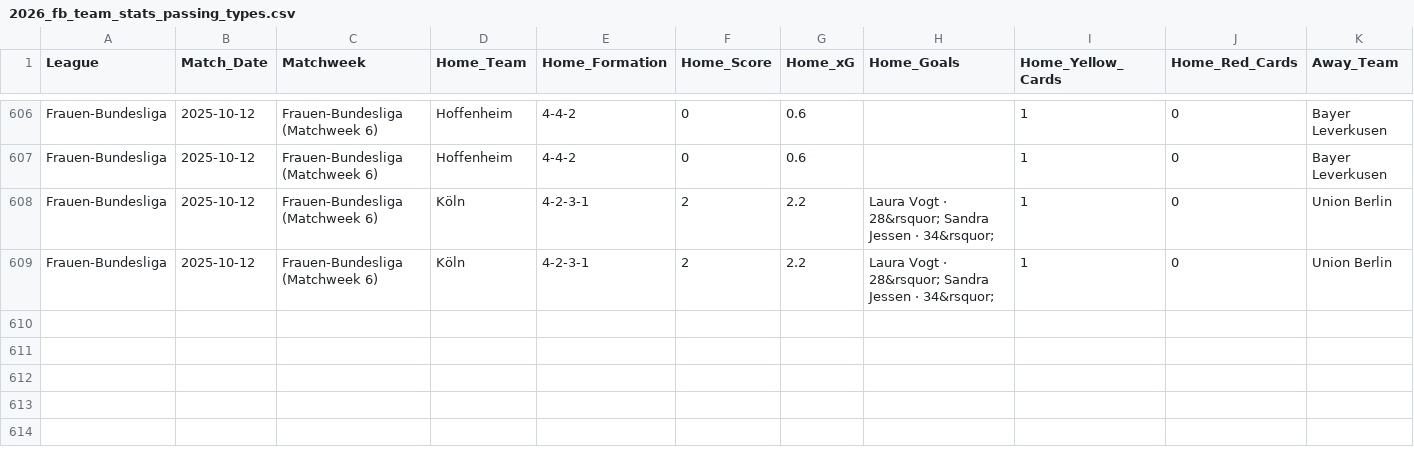
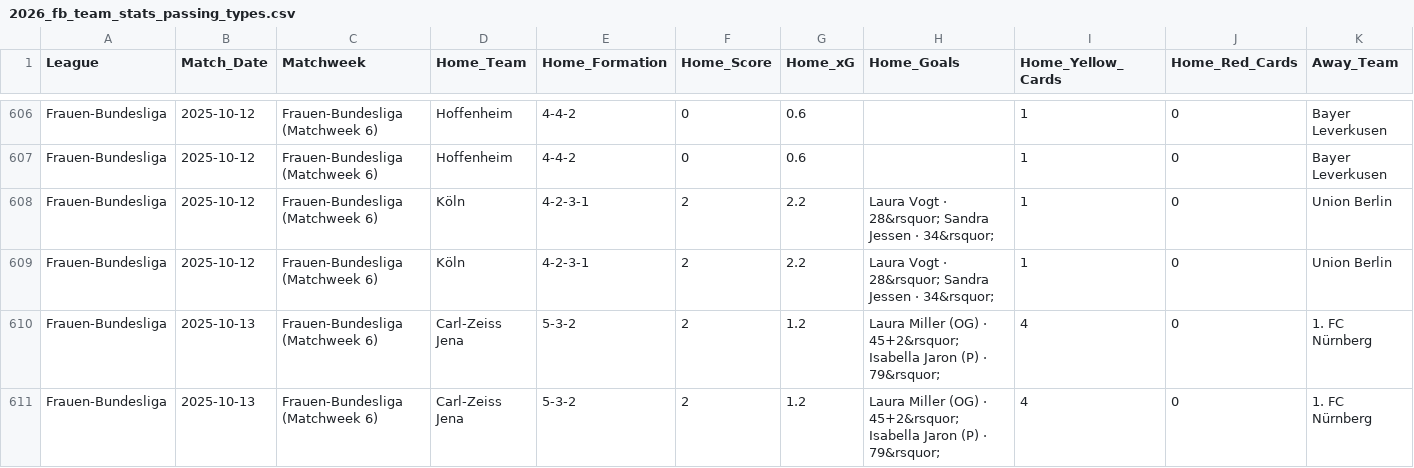
Before and after one commit to sznajdr/fb1, a CSV file: 2026_fb_team_stats_passing_types.csv, drawn as a sheet; only a part is shown, gaps mark what is left out; rows hold the shown columns only; the diff names each change by its address in the sheet, - before the commit and + after, or states it on an @@ line.

Commit message:
Update 2026_fb_team_stats_passing_types.csv from Colab

```diff
--- a/2026_fb_team_stats_passing_types.csv
+++ b/2026_fb_team_stats_passing_types.csv
+row 610: Frauen-Bundesliga | 2025-10-13 | Frauen-Bundesliga (Matchweek 6) | Carl-Zeiss Jena | 5-3-2 | 2 | 1.2 | Laura Miller (OG) · 45+2&rsquor; Isabella Jaron (P) · 79&rsquor; | 4 | 0 | 1. FC Nürnberg
+row 611: Frauen-Bundesliga | 2025-10-13 | Frauen-Bundesliga (Matchweek 6) | Carl-Zeiss Jena | 5-3-2 | 2 | 1.2 | Laura Miller (OG) · 45+2&rsquor; Isabella Jaron (P) · 79&rsquor; | 4 | 0 | 1. FC Nürnberg
```
